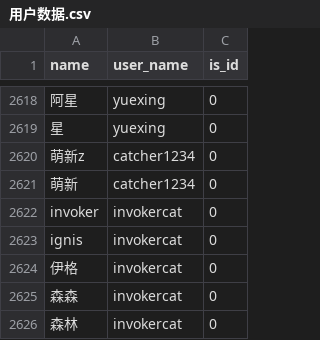
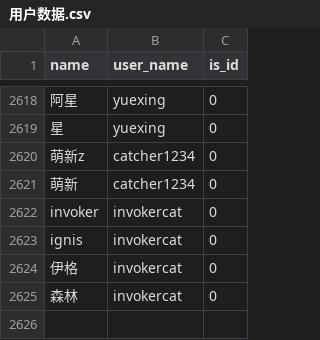
Before and after one commit to Ender-Wiggin2019/tfm-summary, a CSV file: 用户数据.csv, drawn as a sheet; only a part is shown, gaps mark what is left out.

```diff
--- a/用户数据.csv
+++ b/用户数据.csv
@@ -2624,3 +2624,2 @@ ignis,invokercat,0
 伊格,invokercat,0
-森森,invokercat,0
 森林,invokercat,0
```
Also changed, not shown: 1 other file.
